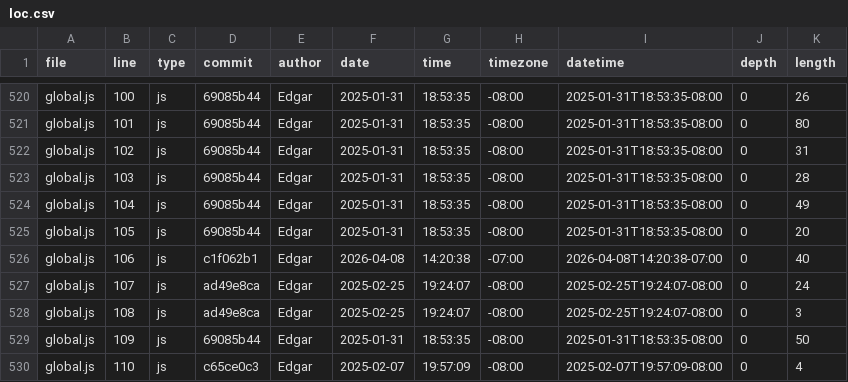
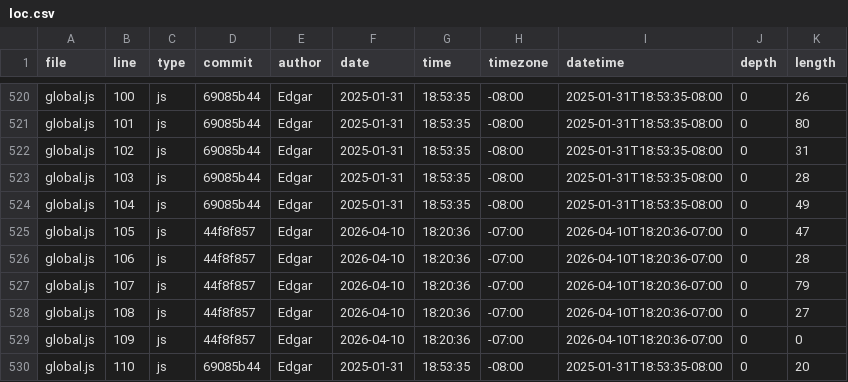
Before and after one commit to Excalibean/portfolio, a CSV file: meta/loc.csv, drawn as a sheet; only a part is shown, gaps mark what is left out; the diff covers the shown part only.

```diff
--- a/meta/loc.csv
+++ b/meta/loc.csv
@@ -524,7 +524,7 @@ global.js,103,js,69085b44,Edgar,2025-01-31,18:53:35,-08:00,2025-01-31T18:53:35-0
 global.js,104,js,69085b44,Edgar,2025-01-31,18:53:35,-08:00,2025-01-31T18:53:35-08:00,0,49
-global.js,105,js,69085b44,Edgar,2025-01-31,18:53:35,-08:00,2025-01-31T18:53:35-08:00,0,20
-global.js,106,js,c1f062b1,Edgar,2026-04-08,14:20:38,-07:00,2026-04-08T14:20:38-07:00,0,40
-global.js,107,js,ad49e8ca,Edgar,2025-02-25,19:24:07,-08:00,2025-02-25T19:24:07-08:00,0,24
-global.js,108,js,ad49e8ca,Edgar,2025-02-25,19:24:07,-08:00,2025-02-25T19:24:07-08:00,0,3
-global.js,109,js,69085b44,Edgar,2025-01-31,18:53:35,-08:00,2025-01-31T18:53:35-08:00,0,50
-global.js,110,js,c65ce0c3,Edgar,2025-02-07,19:57:09,-08:00,2025-02-07T19:57:09-08:00,0,4
+global.js,105,js,44f8f857,Edgar,2026-04-10,18:20:36,-07:00,2026-04-10T18:20:36-07:00,0,47
+global.js,106,js,44f8f857,Edgar,2026-04-10,18:20:36,-07:00,2026-04-10T18:20:36-07:00,0,28
+global.js,107,js,44f8f857,Edgar,2026-04-10,18:20:36,-07:00,2026-04-10T18:20:36-07:00,0,79
+global.js,108,js,44f8f857,Edgar,2026-04-10,18:20:36,-07:00,2026-04-10T18:20:36-07:00,0,27
+global.js,109,js,44f8f857,Edgar,2026-04-10,18:20:36,-07:00,2026-04-10T18:20:36-07:00,0,0
+global.js,110,js,69085b44,Edgar,2025-01-31,18:53:35,-08:00,2025-01-31T18:53:35-08:00,0,20
```
Also changed, not shown: 5 added rows and 41 edited cells elsewhere in this file.
